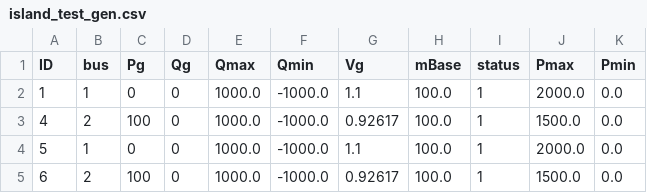
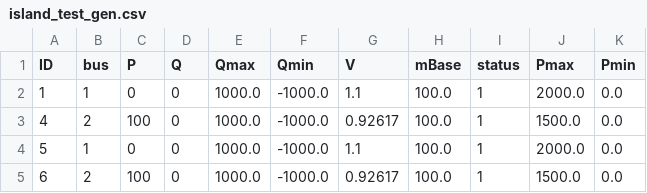
Before and after one commit to iverks/laughing-waddle, a CSV file: cases/island_test_gen.csv, drawn as a sheet.

Commit message:
Added support for load and gen timeseries
I added support for load and generator timeseries.
This includes tests and updating the test cases.
I also sorted all dataframes according to the bus ID. This was
done to ensure that values appear in a consistent order.

```diff
--- a/cases/island_test_gen.csv
+++ b/cases/island_test_gen.csv
@@ -1,2 +1,2 @@
-ID;bus;Pg;Qg;Qmax;Qmin;Vg;mBase;status;Pmax;Pmin
+ID;bus;P;Q;Qmax;Qmin;V;mBase;status;Pmax;Pmin
 1;1;0;0;1000.0;-1000.0;1.1;100.0;1;2000.0;0.0
```
Also changed, not shown: 14 other files.
